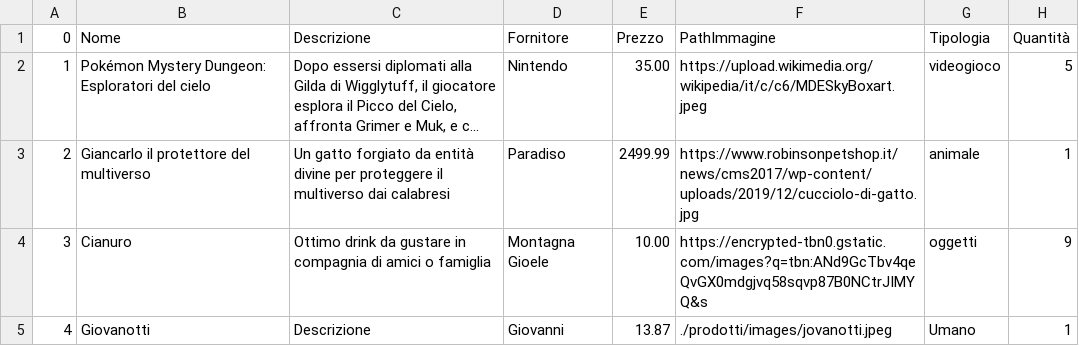
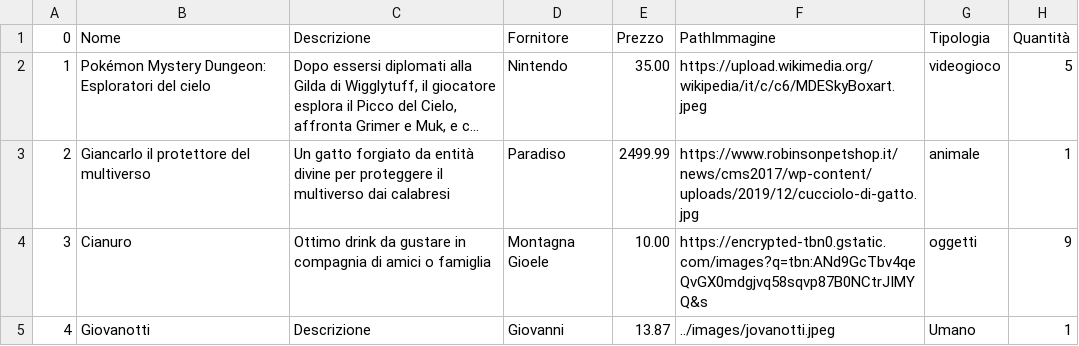
Before and after one commit to loscai/Progetto-gestione-inventario, a CSV file: prodotti/datas/prodotti.csv, drawn as a sheet; long unchanged cells end in ….

```diff
--- a/prodotti/datas/prodotti.csv
+++ b/prodotti/datas/prodotti.csv
@@ -4,2 +4,2 @@
 3;Cianuro;Ottimo drink da gustare in compagnia di amici o famiglia;Montagna Gioele;10.00;https://encrypted-tbn0.gstatic.com/images?q=tbn:ANd9GcTbv4qeQvGX0mdgjvq58sqvp87B0NCtrJIMYQ&s;oggetti;9
-4;Giovanotti;Descrizione;Giovanni;13.87;./prodotti/images/jovanotti.jpeg;Umano;1
+4;Giovanotti;Descrizione;Giovanni;13.87;../images/jovanotti.jpeg;Umano;1
```
Also changed, not shown: 6 other files.
